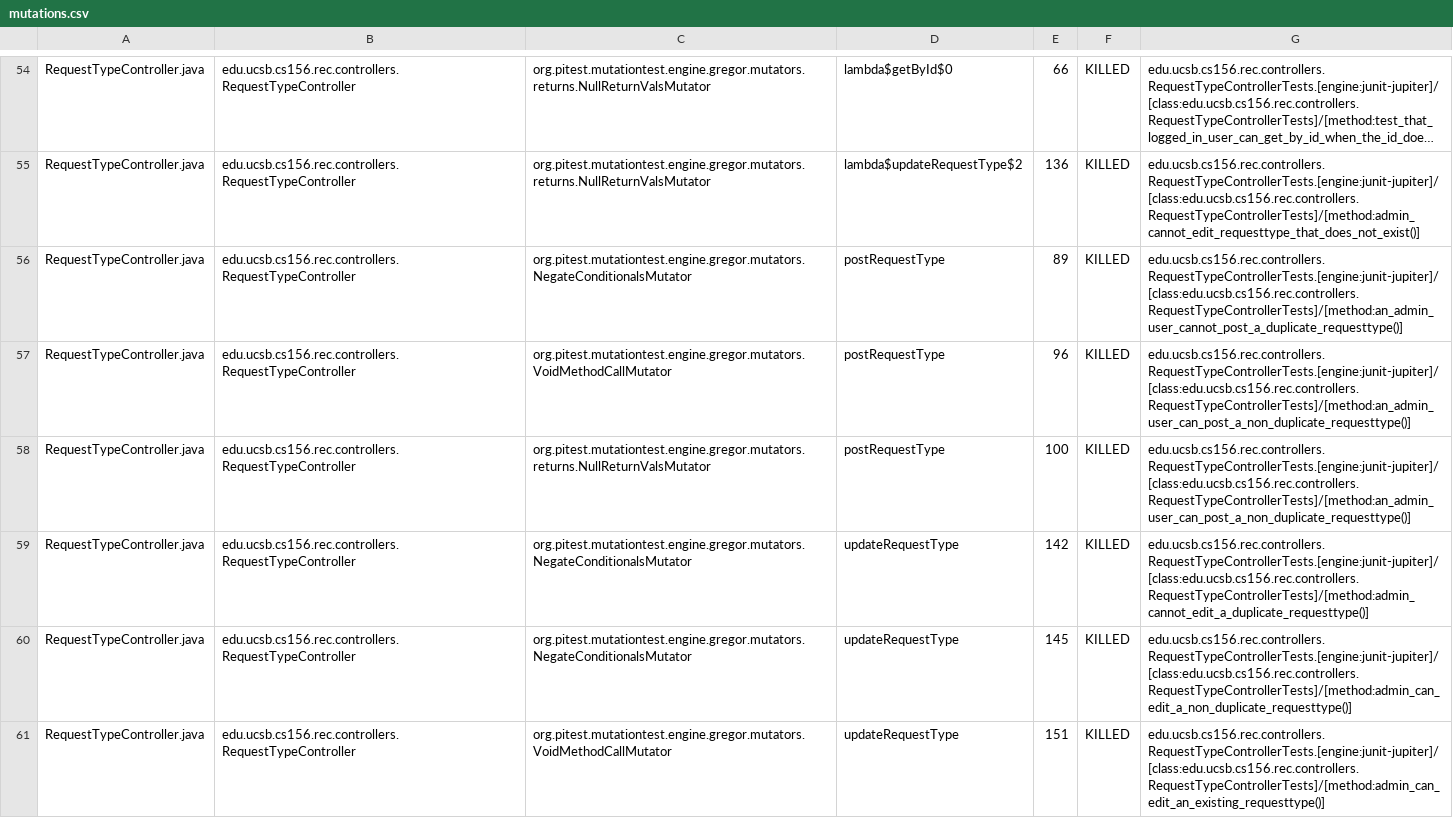
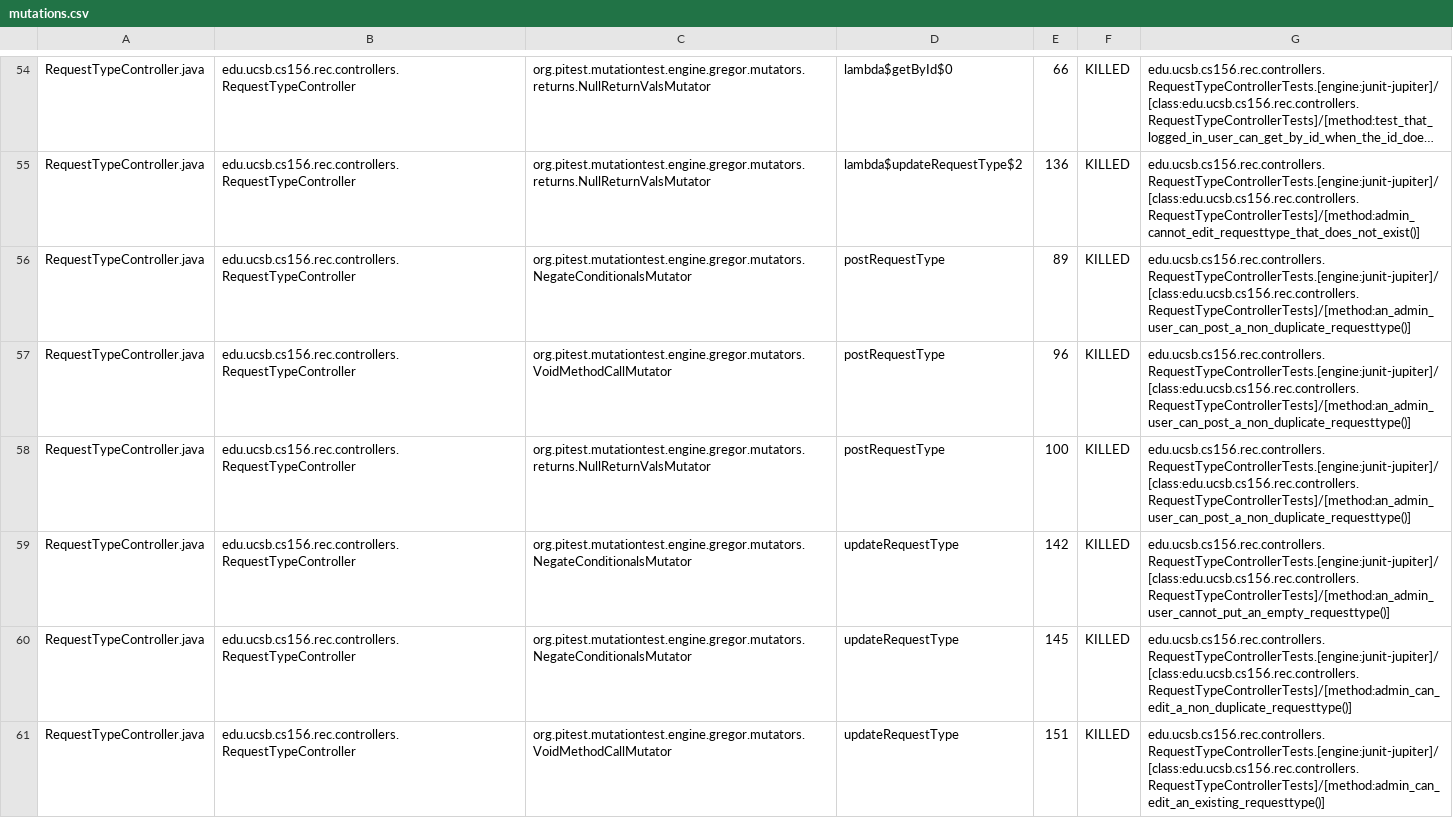
Before and after one commit to ucsb-cs156-s25/proj-rec-s25-13, a CSV file: pitest/mutations.csv, drawn as a sheet; only a part is shown, gaps mark what is left out; long unchanged cells end in …; the diff covers the shown part only; the diff names each change by its address in the sheet, - before the commit and + after, or states it on an @@ line.

Commit message:
Deploying to gh-pages from @ ucsb-cs156-s25/proj-rec-s25-13@2d01b31aea28f4bc209094a42cdcfcdadfe31b1b 🚀

```diff
--- a/pitest/mutations.csv
+++ b/pitest/mutations.csv
-G56: edu.ucsb.cs156.rec.controllers.RequestTypeControllerTests.[engine:junit-jupiter]/[class:edu.ucsb.cs156.rec.controllers.RequestTypeControllerTests]/[method:an_admin_user_cannot_post_a_duplicate_requesttype()]
+G56: edu.ucsb.cs156.rec.controllers.RequestTypeControllerTests.[engine:junit-jupiter]/[class:edu.ucsb.cs156.rec.controllers.RequestTypeControllerTests]/[method:an_admin_user_can_post_a_non_duplicate_requesttype()]
-G59: edu.ucsb.cs156.rec.controllers.RequestTypeControllerTests.[engine:junit-jupiter]/[class:edu.ucsb.cs156.rec.controllers.RequestTypeControllerTests]/[method:admin_cannot_edit_a_duplicate_requesttype()]
+G59: edu.ucsb.cs156.rec.controllers.RequestTypeControllerTests.[engine:junit-jupiter]/[class:edu.ucsb.cs156.rec.controllers.RequestTypeControllerTests]/[method:an_admin_user_cannot_put_an_empty_requesttype()]
```
Also changed, not shown: 7 edited cells elsewhere in this file, 11 other files.
